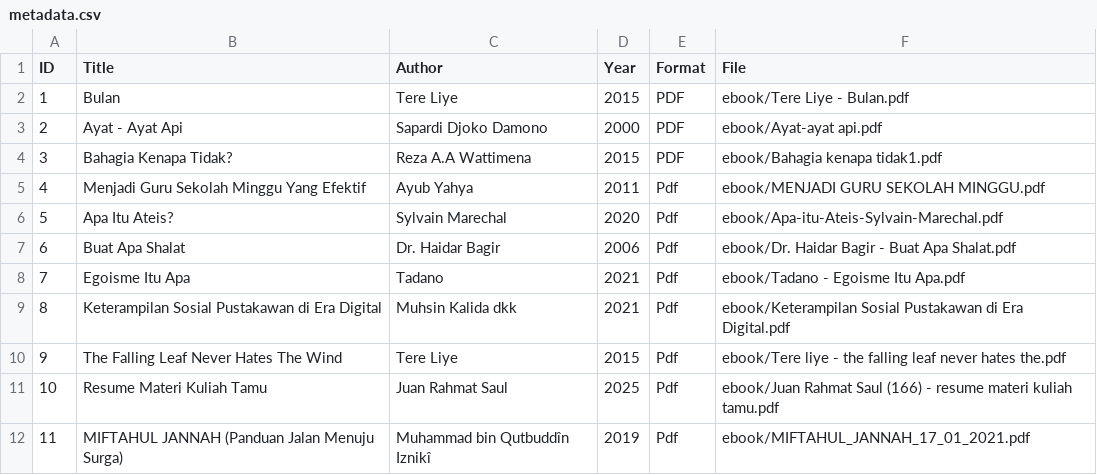
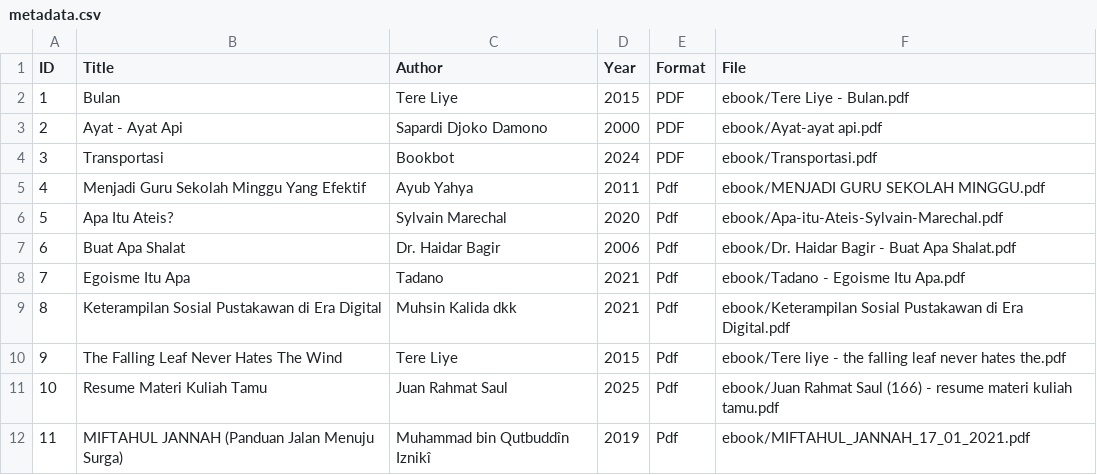
Before and after one commit to nnawoo/digitallibrary, a CSV file: metadata/metadata.csv, drawn as a sheet.

Commit message:
Update metadata.csv

```diff
--- a/metadata/metadata.csv
+++ b/metadata/metadata.csv
@@ -3,3 +3,3 @@ ID,Title,Author,Year,Format,File
 2,Ayat - Ayat Api,Sapardi Djoko Damono,2000,PDF,ebook/Ayat-ayat api.pdf
-3,Bahagia Kenapa Tidak?,Reza A.A Wattimena,2015,PDF,ebook/Bahagia kenapa tidak1.pdf
+3,Transportasi,Bookbot,2024,PDF,ebook/Transportasi.pdf
 4,Menjadi Guru Sekolah Minggu Yang Efektif,Ayub Yahya,2011,Pdf,ebook/MENJADI GURU SEKOLAH MINGGU.pdf
```
